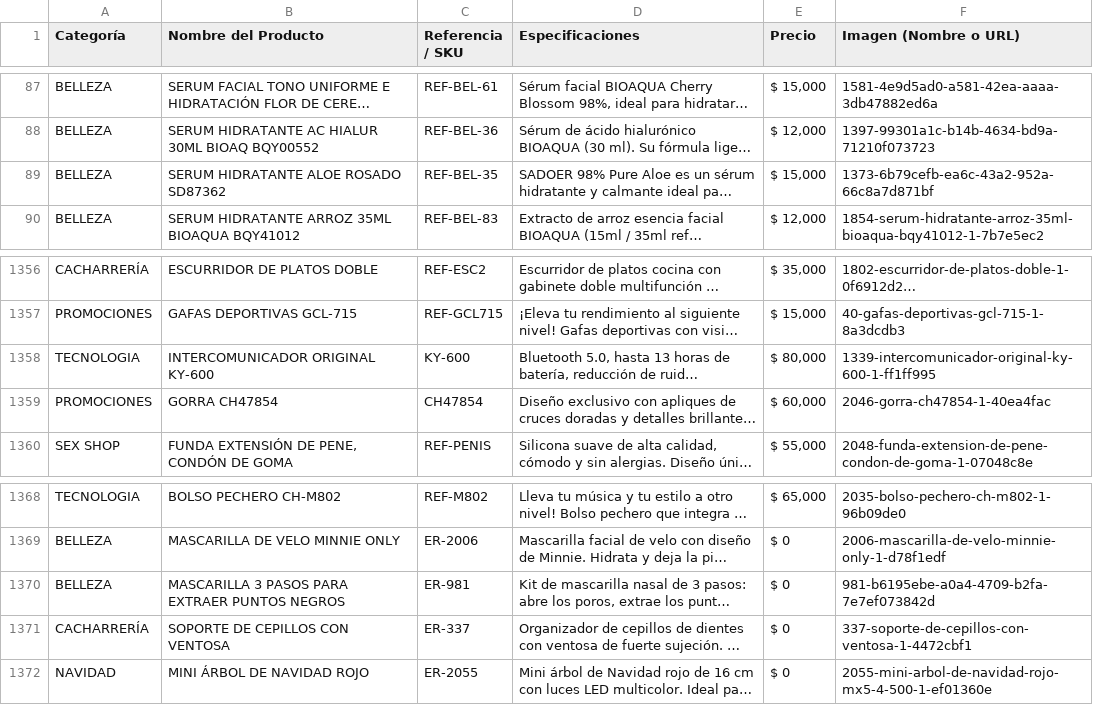
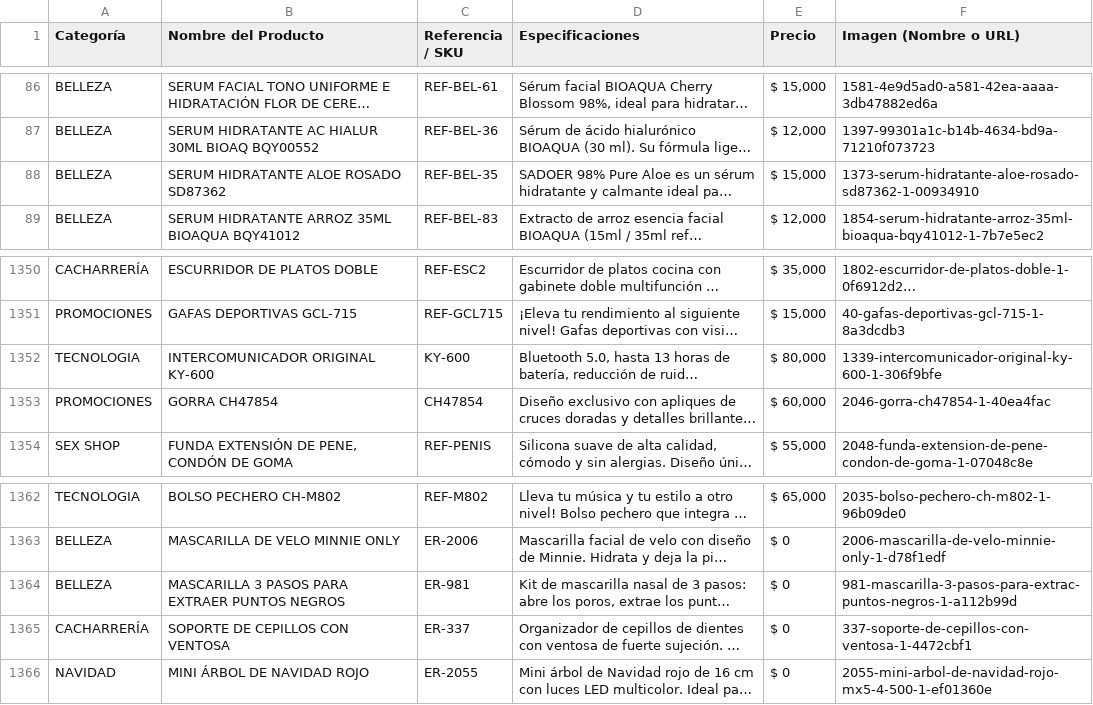
Before and after one commit to ChaChis05/glow-go, a CSV file: catalogo.csv, drawn as a sheet; only a part is shown, gaps mark what is left out; long unchanged cells end in …; addresses are those after the commit; the diff covers the shown part only; the diff names each change by its address in the sheet, - before the commit and + after, or states it on an @@ line.

```diff
--- a/catalogo.csv
+++ b/catalogo.csv
-F88 (Imagen (Nombre o URL)): 1373-6b79cefb-ea6c-43a2-952a-66c8a7d871bf
+F88 (Imagen (Nombre o URL)): 1373-serum-hidratante-aloe-rosado-sd87362-1-00934910
-F1352 (Imagen (Nombre o URL)): 1339-intercomunicador-original-ky-600-1-ff1ff995
+F1352 (Imagen (Nombre o URL)): 1339-intercomunicador-original-ky-600-1-306f9bfe
-F1364 (Imagen (Nombre o URL)): 981-b6195ebe-a0a4-4709-b2fa-7e7ef073842d
+F1364 (Imagen (Nombre o URL)): 981-mascarilla-3-pasos-para-extrac-puntos-negros-1-a112b99d
```
Also changed, not shown: 21 added rows and 6 removed rows elsewhere in this file, 33 other files.
